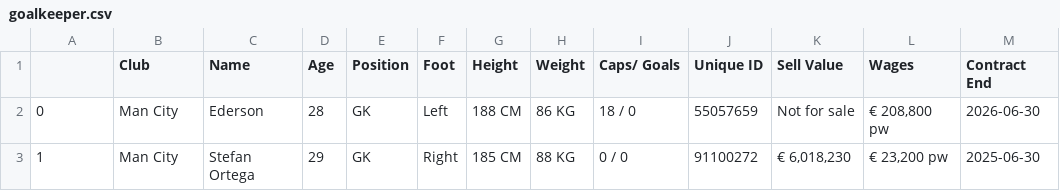
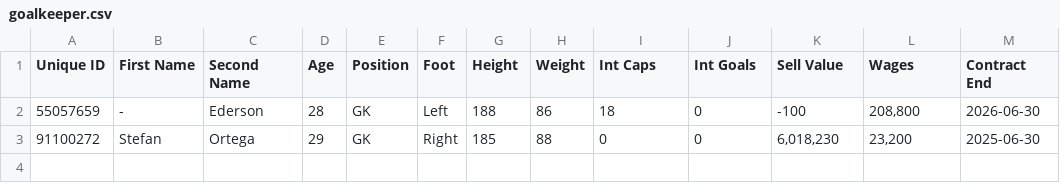
Before and after one commit to Lorcan1/EdWoodwardWebScraper, a CSV file: goalkeeper.csv, drawn as a sheet; only a part is shown; the diff names each change by its address in the sheet, - before the commit and + after, or states it on an @@ line.

```diff
--- a/goalkeeper.csv
+++ b/goalkeeper.csv
-A1: (empty)
+A1: Unique ID
-B1: Club
+B1: First Name
-C1: Name
+C1: Second Name
-I1: Caps/ Goals
+I1: Int Caps
-J1: Unique ID
+J1: Int Goals
-A2 (Unique ID): 0
+A2 (Unique ID): 55057659
-B2 (First Name): Man City
+B2 (First Name): -
-G2 (Height): 188 CM
+G2 (Height): 188
-H2 (Weight): 86 KG
+H2 (Weight): 86
-I2 (Int Caps): 18 / 0
+I2 (Int Caps): 18
-J2 (Int Goals): 55057659
+J2 (Int Goals): 0
-K2 (Sell Value): Not for sale
+K2 (Sell Value): -100
-L2 (Wages): € 208,800 pw
+L2 (Wages): 208,800
-A3 (Unique ID): 1
+A3 (Unique ID): 91100272
-B3 (First Name): Man City
+B3 (First Name): Stefan
-C3 (Second Name): Stefan Ortega
+C3 (Second Name): Ortega
-G3 (Height): 185 CM
+G3 (Height): 185
-H3 (Weight): 88 KG
+H3 (Weight): 88
-I3 (Int Caps): 0 / 0
+I3 (Int Caps): 0
-J3 (Int Goals): 91100272
+J3 (Int Goals): 0
-K3 (Sell Value): € 6,018,230
+K3 (Sell Value): 6,018,230
-L3 (Wages): € 23,200 pw
+L3 (Wages): 23,200
```
Also changed, not shown: outfield.csv, 3 other files.
